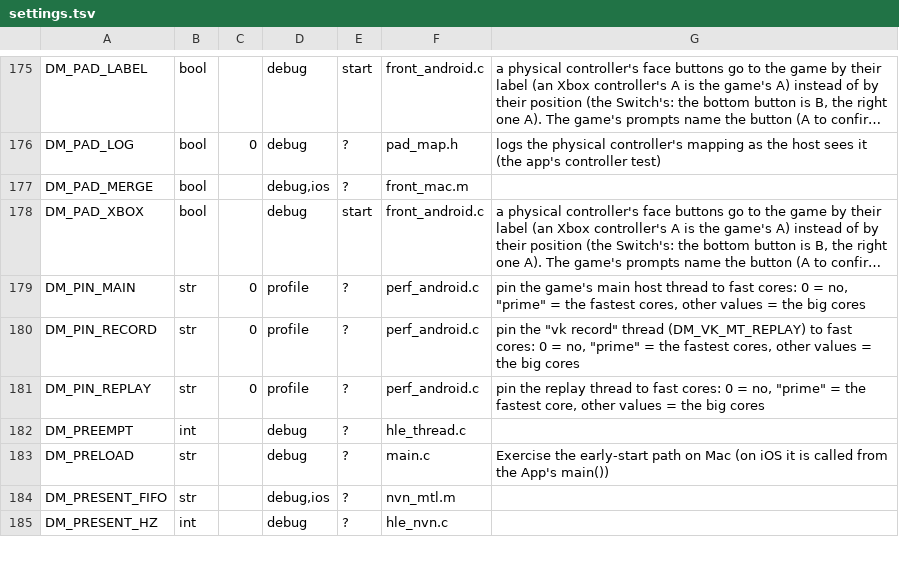
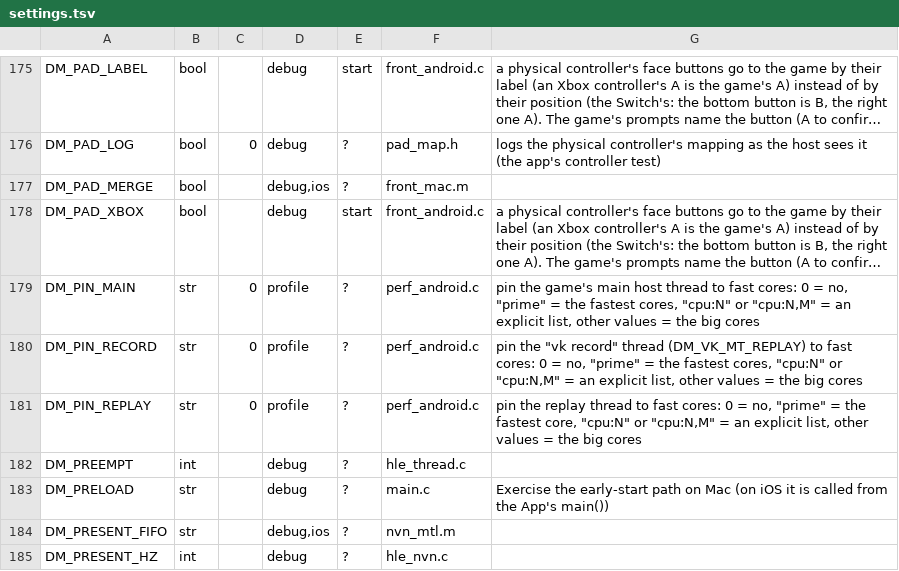
Before and after one commit to GJR787878/nx2android-it-takes-two, a TSV file: nxnative/dm/settings.tsv, drawn as a sheet; only a part is shown, gaps mark what is left out; long unchanged cells end in …; the diff names each change by its address in the sheet, - before the commit and + after, or states it on an @@ line.

Commit message:
alpha17: pin main/record to CPU 4/5 (prime 6/7 parks at 1.02 GHz), repeat the per-core audit every 300 presents

```diff
--- a/nxnative/dm/settings.tsv
+++ b/nxnative/dm/settings.tsv
-G179: …fastest cores, other values…
+G179: …fastest cores, "cpu:N" or "cpu:N,M" = an explicit list, other values…
-G180: …fastest cores, other values…
+G180: …fastest cores, "cpu:N" or "cpu:N,M" = an explicit list, other values…
-G181: …fastest core, other values…
+G181: …fastest core, "cpu:N" or "cpu:N,M" = an explicit list, other values…
```
Also changed, not shown: nxnative/dm/games/010092A0172E4000/android.tsv, 3 other files.
